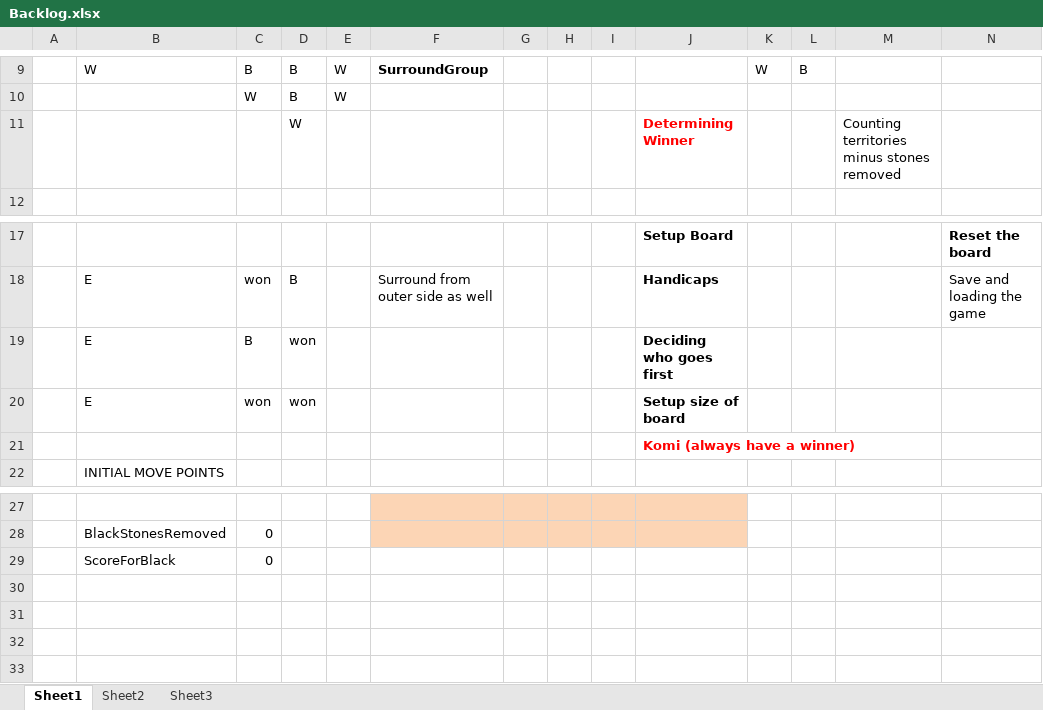
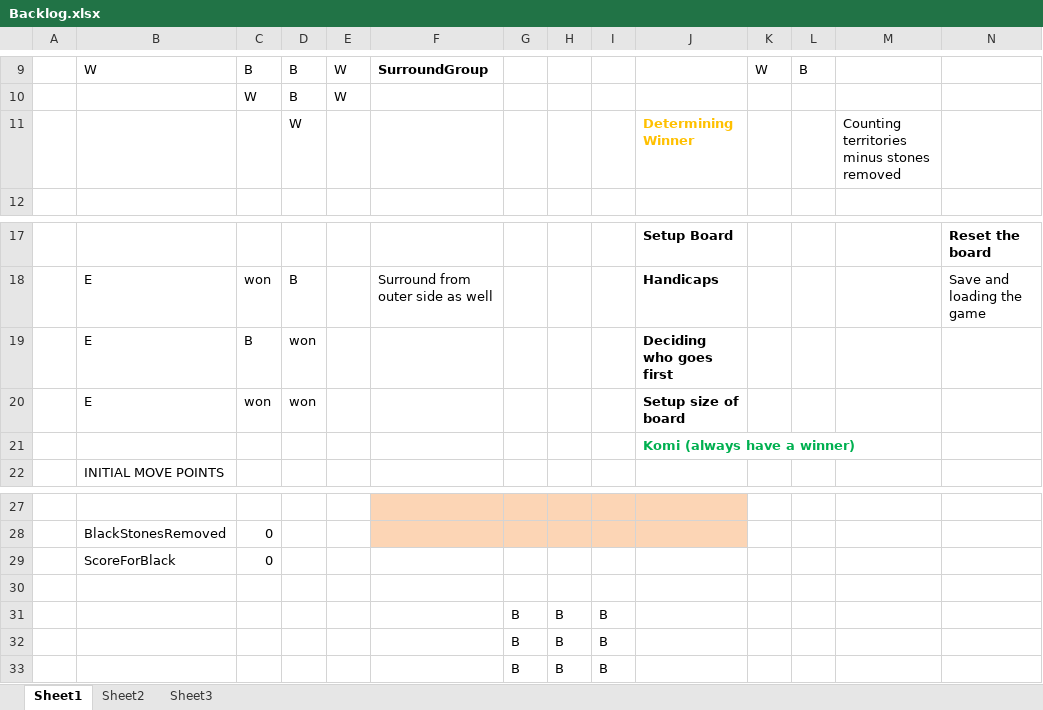
Before and after one commit to RayyLim/GoGame, an Excel workbook: Backlog.xlsx, sheet Sheet1, drawn as a sheet; only a part is shown, gaps mark what is left out; values as stored, in another font and other column widths than the file's, no borders; the diff names each change by its address in the sheet, - before the commit and + after, or states it on an @@ line.

```diff
--- a/Backlog.xlsx (sheet Sheet1)
+++ b/Backlog.xlsx (sheet Sheet1)
-J11 text colour: #FF0000
+J11 text colour: #FFC000
-J21 text colour: #FF0000
+J21 text colour: #00B050
+row 30: (empty)
+row 31:  |  |  |  |  |  | B | B | B
+row 32:  |  |  |  |  |  | B | B | B
+row 33:  |  |  |  |  |  | B | B | B
```
Also changed, not shown: 1 other file.
